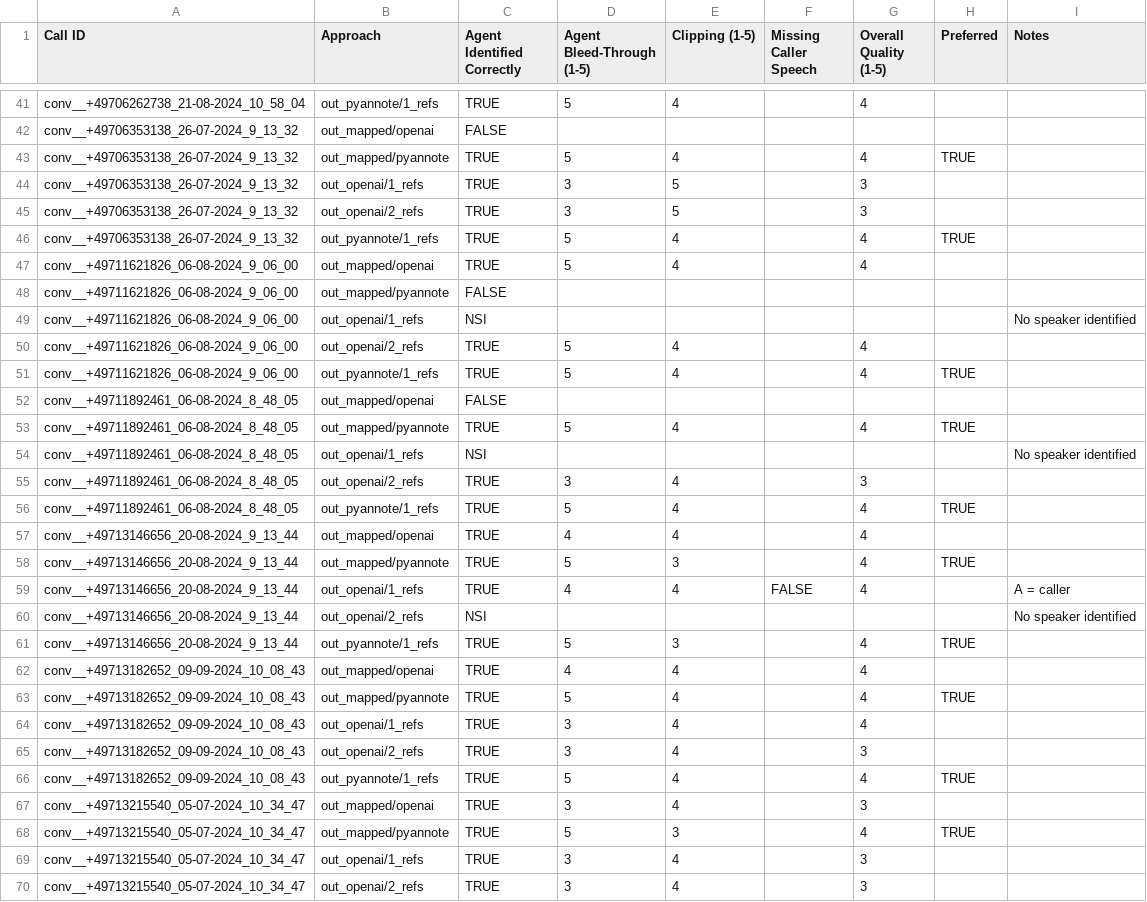
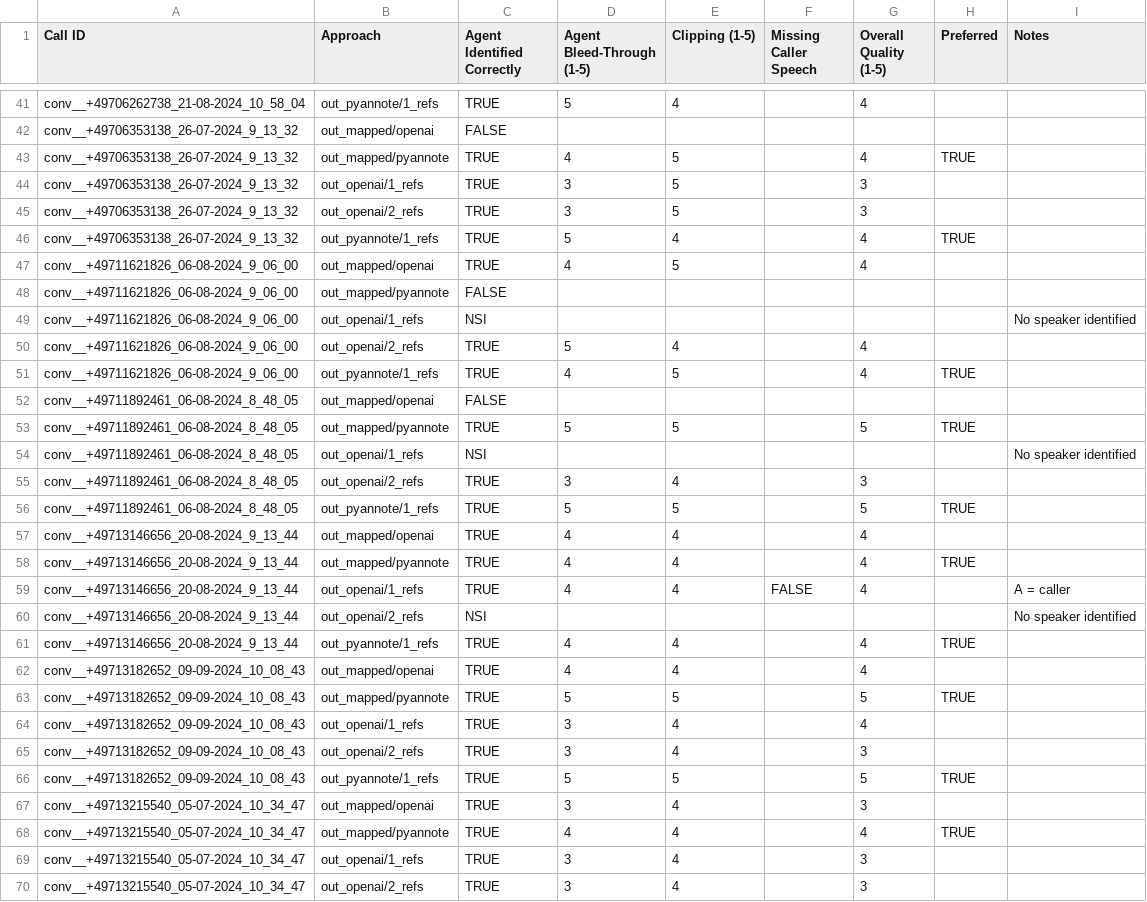
Before and after one commit to jemaie/emotion-detection-analysis, a CSV file: diarizer/eval_manual_listening.csv, drawn as a sheet; only a part is shown, gaps mark what is left out; the diff covers the shown part only.

```diff
--- a/diarizer/eval_manual_listening.csv
+++ b/diarizer/eval_manual_listening.csv
@@ -42,3 +42,3 @@ conv__+49706262738_21-08-2024_10_58_04;out_pyannote/1_refs;TRUE;5;4;;4;;
 conv__+49706353138_26-07-2024_9_13_32;out_mapped/openai;FALSE;;;;;;
-conv__+49706353138_26-07-2024_9_13_32;out_mapped/pyannote;TRUE;5;4;;4;TRUE;
+conv__+49706353138_26-07-2024_9_13_32;out_mapped/pyannote;TRUE;4;5;;4;TRUE;
 conv__+49706353138_26-07-2024_9_13_32;out_openai/1_refs;TRUE;3;5;;3;;
@@ -46,3 +46,3 @@ conv__+49706353138_26-07-2024_9_13_32;out_openai/2_refs;TRUE;3;5;;3;;
 conv__+49706353138_26-07-2024_9_13_32;out_pyannote/1_refs;TRUE;5;4;;4;TRUE;
-conv__+49711621826_06-08-2024_9_06_00;out_mapped/openai;TRUE;5;4;;4;;
+conv__+49711621826_06-08-2024_9_06_00;out_mapped/openai;TRUE;4;5;;4;;
 conv__+49711621826_06-08-2024_9_06_00;out_mapped/pyannote;FALSE;;;;;;
@@ -50,20 +50,20 @@ conv__+49711621826_06-08-2024_9_06_00;out_openai/1_refs;NSI;;;;;;No speaker iden
 conv__+49711621826_06-08-2024_9_06_00;out_openai/2_refs;TRUE;5;4;;4;;
-conv__+49711621826_06-08-2024_9_06_00;out_pyannote/1_refs;TRUE;5;4;;4;TRUE;
+conv__+49711621826_06-08-2024_9_06_00;out_pyannote/1_refs;TRUE;4;5;;4;TRUE;
 conv__+49711892461_06-08-2024_8_48_05;out_mapped/openai;FALSE;;;;;;
-conv__+49711892461_06-08-2024_8_48_05;out_mapped/pyannote;TRUE;5;4;;4;TRUE;
+conv__+49711892461_06-08-2024_8_48_05;out_mapped/pyannote;TRUE;5;5;;5;TRUE;
 conv__+49711892461_06-08-2024_8_48_05;out_openai/1_refs;NSI;;;;;;No speaker identified
 conv__+49711892461_06-08-2024_8_48_05;out_openai/2_refs;TRUE;3;4;;3;;
-conv__+49711892461_06-08-2024_8_48_05;out_pyannote/1_refs;TRUE;5;4;;4;TRUE;
+conv__+49711892461_06-08-2024_8_48_05;out_pyannote/1_refs;TRUE;5;5;;5;TRUE;
 conv__+49713146656_20-08-2024_9_13_44;out_mapped/openai;TRUE;4;4;;4;;
-conv__+49713146656_20-08-2024_9_13_44;out_mapped/pyannote;TRUE;5;3;;4;TRUE;
+conv__+49713146656_20-08-2024_9_13_44;out_mapped/pyannote;TRUE;4;4;;4;TRUE;
 conv__+49713146656_20-08-2024_9_13_44;out_openai/1_refs;TRUE;4;4;FALSE;4;;A = caller
 conv__+49713146656_20-08-2024_9_13_44;out_openai/2_refs;NSI;;;;;;No speaker identified
-conv__+49713146656_20-08-2024_9_13_44;out_pyannote/1_refs;TRUE;5;3;;4;TRUE;
+conv__+49713146656_20-08-2024_9_13_44;out_pyannote/1_refs;TRUE;4;4;;4;TRUE;
 conv__+49713182652_09-09-2024_10_08_43;out_mapped/openai;TRUE;4;4;;4;;
-conv__+49713182652_09-09-2024_10_08_43;out_mapped/pyannote;TRUE;5;4;;4;TRUE;
+conv__+49713182652_09-09-2024_10_08_43;out_mapped/pyannote;TRUE;5;5;;5;TRUE;
 conv__+49713182652_09-09-2024_10_08_43;out_openai/1_refs;TRUE;3;4;;4;;
 conv__+49713182652_09-09-2024_10_08_43;out_openai/2_refs;TRUE;3;4;;3;;
-conv__+49713182652_09-09-2024_10_08_43;out_pyannote/1_refs;TRUE;5;4;;4;TRUE;
+conv__+49713182652_09-09-2024_10_08_43;out_pyannote/1_refs;TRUE;5;5;;5;TRUE;
 conv__+49713215540_05-07-2024_10_34_47;out_mapped/openai;TRUE;3;4;;3;;
-conv__+49713215540_05-07-2024_10_34_47;out_mapped/pyannote;TRUE;5;3;;4;TRUE;
+conv__+49713215540_05-07-2024_10_34_47;out_mapped/pyannote;TRUE;4;4;;4;TRUE;
 conv__+49713215540_05-07-2024_10_34_47;out_openai/1_refs;TRUE;3;4;;3;;
```
Also changed, not shown: 43 edited cells elsewhere in this file, diarizer/eval_caller_segments.csv, diarizer/eval_segment_discrepancies.csv, 9 other files.
